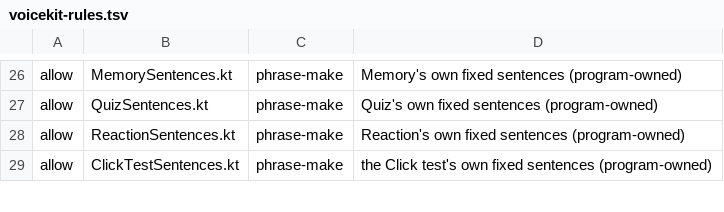
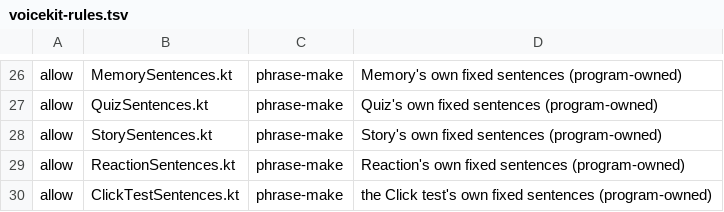
Before and after one commit to IFAKA/invisible-os, a TSV file: app/voicekit-rules.tsv, drawn as a sheet; only a part is shown, gaps mark what is left out.

Commit message:
Add Story game: 3 bundled branching stories, scanned choices, scene and ending sounds, resume from saved scene

```diff
--- a/app/voicekit-rules.tsv
+++ b/app/voicekit-rules.tsv
@@ -27,2 +27,3 @@ allow	MemorySentences.kt	phrase-make	Memory's own fixed sentences (program-owned
 allow	QuizSentences.kt	phrase-make	Quiz's own fixed sentences (program-owned)
+allow	StorySentences.kt	phrase-make	Story's own fixed sentences (program-owned)
 allow	ReactionSentences.kt	phrase-make	Reaction's own fixed sentences (program-owned)
```
Also changed, not shown: 9 other files.
